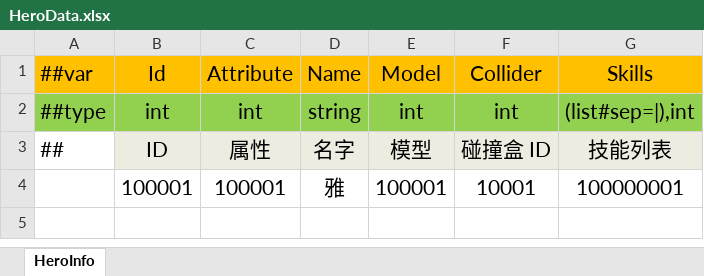
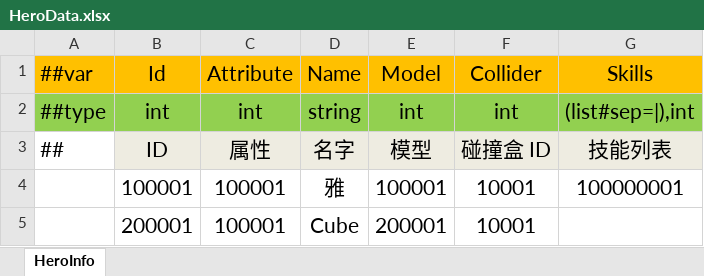
Before and after one commit to wantdabo/goblin, an Excel workbook: Config/Datas/HeroData.xlsx, sheet HeroInfo, drawn as a sheet; values as stored, in another font and other column widths than the file's, no borders; the diff names each change by its address in the sheet, - before the commit and + after, or states it on an @@ line.

```diff
--- a/Config/Datas/HeroData.xlsx (sheet HeroInfo)
+++ b/Config/Datas/HeroData.xlsx (sheet HeroInfo)
+row 5:  | 200001 | 100001 | Cube | 200001 | 10001
```
Also changed, not shown: Config/Datas/ModelData.xlsx, 16 other files.
